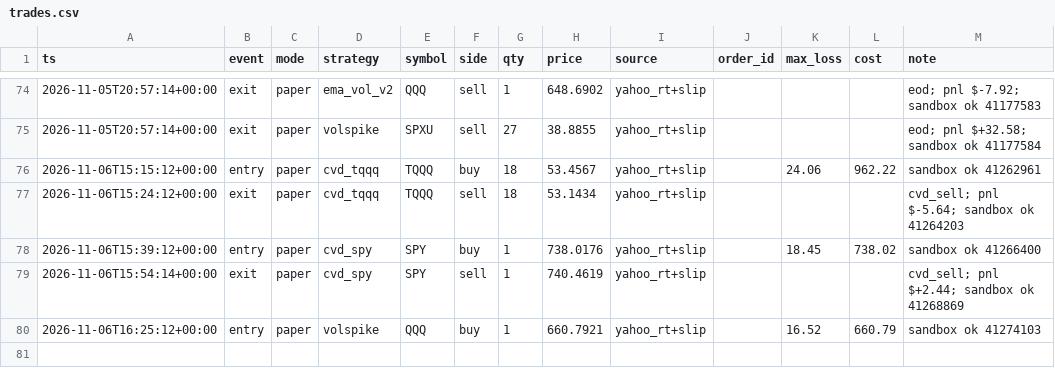
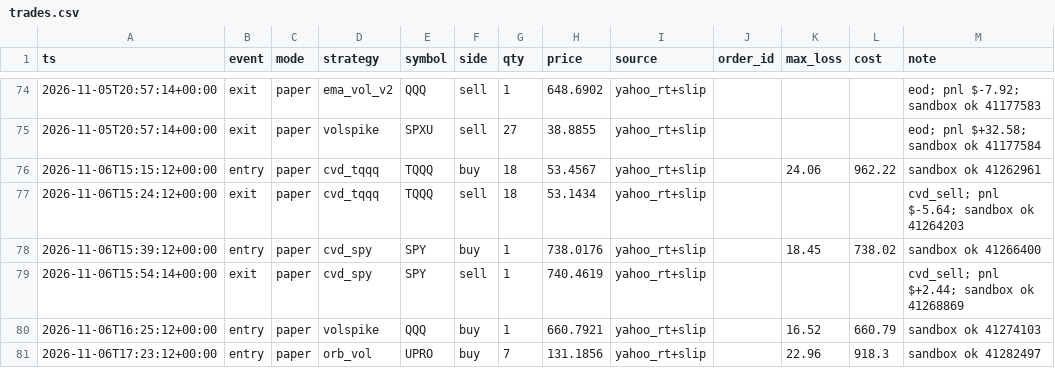
Before and after one commit to vivekgomathinayagam-ux/Trading-lab, a CSV file: ledger/trades.csv, drawn as a sheet; only a part is shown, gaps mark what is left out.

Commit message:
snapshot 2026-11-06T12:30-05:00

```diff
--- a/ledger/trades.csv
+++ b/ledger/trades.csv
@@ -80 +80,2 @@ ts,event,mode,strategy,symbol,side,qty,price,source,order_id,max_loss,cost,note
 2026-11-06T16:25:12+00:00,entry,paper,volspike,QQQ,buy,1,660.7921,yahoo_rt+slip,,16.52,660.79,sandbox ok 41274103
+2026-11-06T17:23:12+00:00,entry,paper,orb_vol,UPRO,buy,7,131.1856,yahoo_rt+slip,,22.96,918.3,sandbox ok 41282497
```
